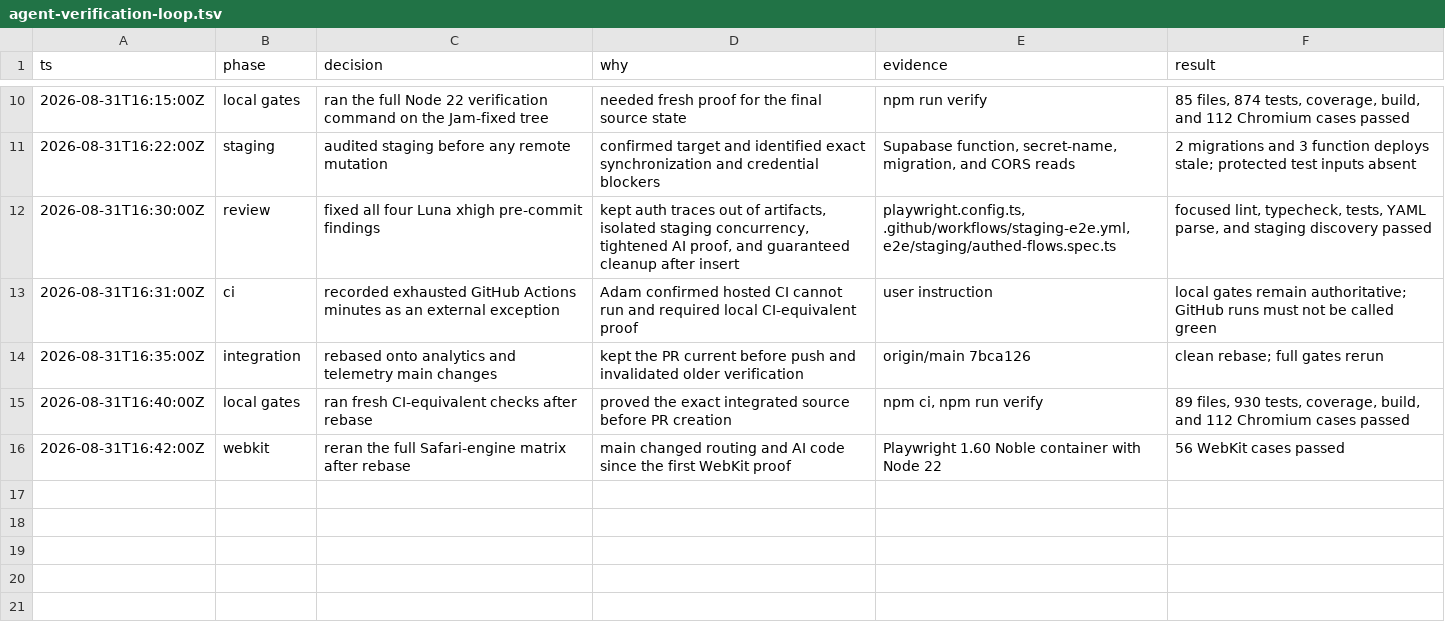
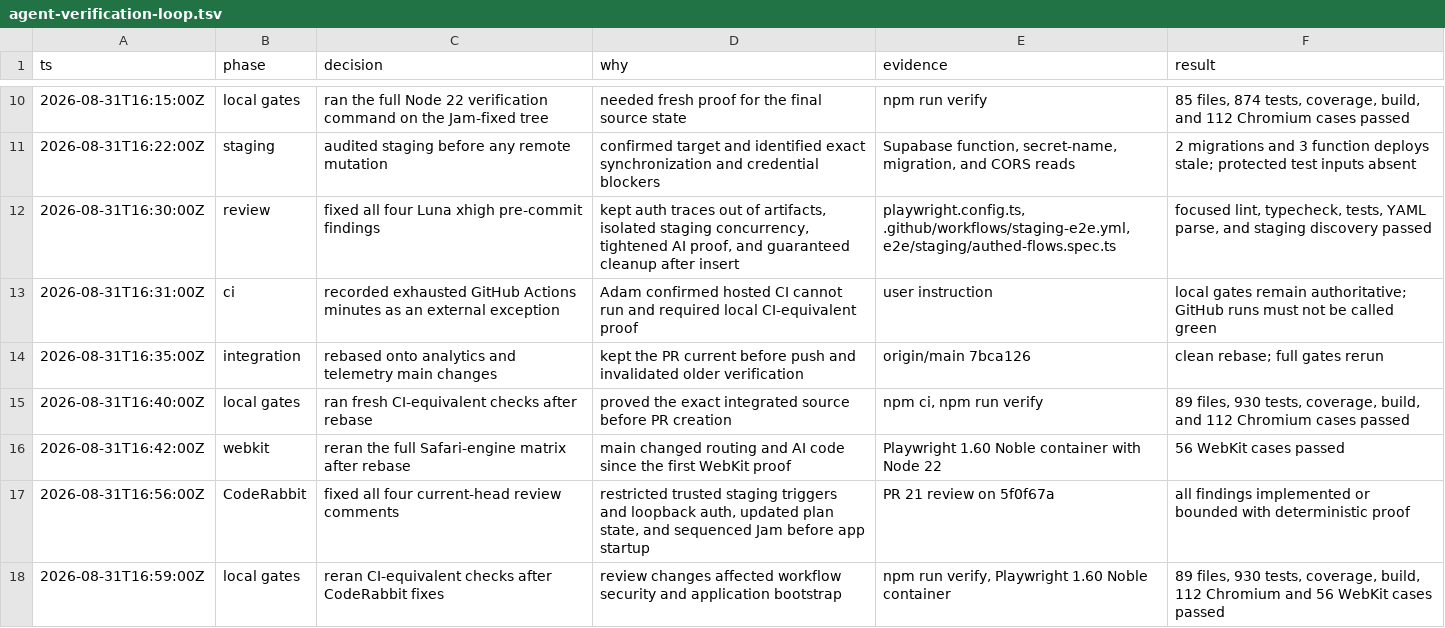
Before and after one commit to Programcode/DebateOwl, a TSV file: .audit/agent-verification-loop.tsv, drawn as a sheet; only a part is shown, gaps mark what is left out.

Commit message:
fix: harden protected browser verification

```diff
--- a/.audit/agent-verification-loop.tsv
+++ b/.audit/agent-verification-loop.tsv
@@ -16 +16,3 @@ ts	phase	decision	why	evidence	result
 2026-08-31T16:42:00Z	webkit	reran the full Safari-engine matrix after rebase	main changed routing and AI code since the first WebKit proof	Playwright 1.60 Noble container with Node 22	56 WebKit cases passed
+2026-08-31T16:56:00Z	CodeRabbit	fixed all four current-head review comments	restricted trusted staging triggers and loopback auth, updated plan state, and sequenced Jam before app startup	PR 21 review on 5f0f67a	all findings implemented or bounded with deterministic proof
+2026-08-31T16:59:00Z	local gates	reran CI-equivalent checks after CodeRabbit fixes	review changes affected workflow security and application bootstrap	npm run verify, Playwright 1.60 Noble container	89 files, 930 tests, coverage, build, 112 Chromium and 56 WebKit cases passed
```
Also changed, not shown: 8 other files.
